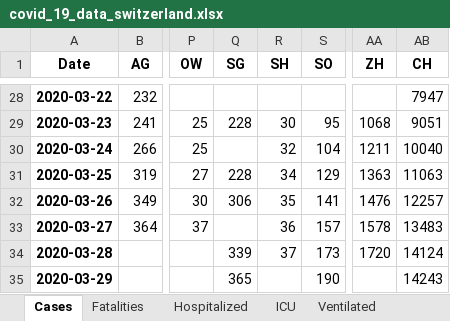
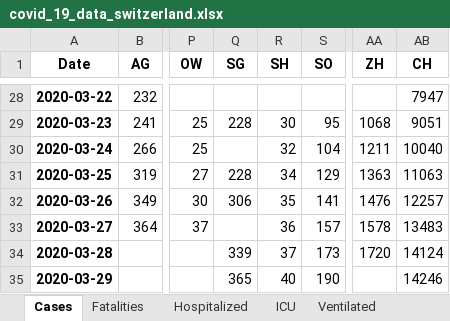
Before and after one commit to stat1x/covid19-cases-switzerland, an Excel workbook: covid_19_data_switzerland.xlsx, sheet Cases, drawn as a sheet; only a part is shown, gaps mark what is left out; values as stored, in another font and other column widths than the file's, no borders; the diff names each change by its address in the sheet, - before the commit and + after, or states it on an @@ line.

```diff
--- a/covid_19_data_switzerland.xlsx (sheet Cases)
+++ b/covid_19_data_switzerland.xlsx (sheet Cases)
-R35 (SH): (empty)
+R35 (SH): 40
-AB35 (CH): 14243
+AB35 (CH): 14246
```
Also changed, not shown: 3 other files.
